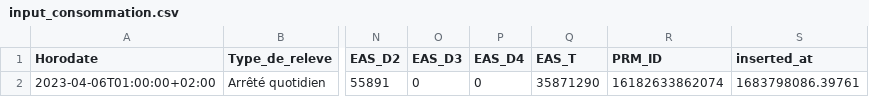
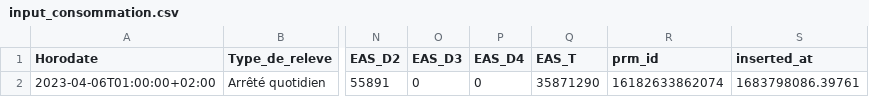
Before and after one commit to mlopez-ippon/power-tracking, a CSV file: seeds/samples/enedis/unit_testing/input_consommation.csv, drawn as a sheet; only a part is shown, gaps mark what is left out; the diff names each change by its address in the sheet, - before the commit and + after, or states it on an @@ line.

Commit message:
dbt seed --full-refresh

```diff
--- a/seeds/samples/enedis/unit_testing/input_consommation.csv
+++ b/seeds/samples/enedis/unit_testing/input_consommation.csv
-R1: PRM_ID
+R1: prm_id
```
Also changed, not shown: 1 other file.
